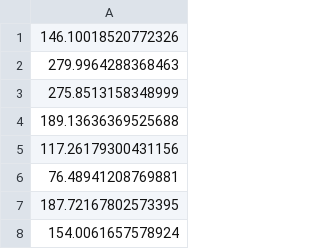
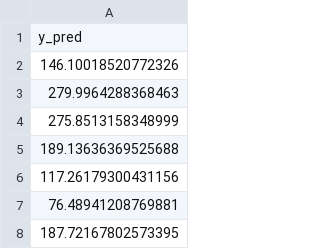
Before and after one commit to bodvarsdottirkristin/cda-case1, a CSV file: predictions/predictions_s253093_s253095.csv (was predictions/predictions_YourStudentNos.csv), drawn as a sheet; only a part is shown; the shorter side is filled out with more unchanged rows.

Commit message:
fixing prediction files

```diff
--- a/predictions/predictions_YourStudentNos.csv
+++ b/predictions/predictions_s253093_s253095.csv
@@ -1 +1,2 @@
+y_pred
 146.10018520772326
```
Also changed, not shown: 5 other files.
